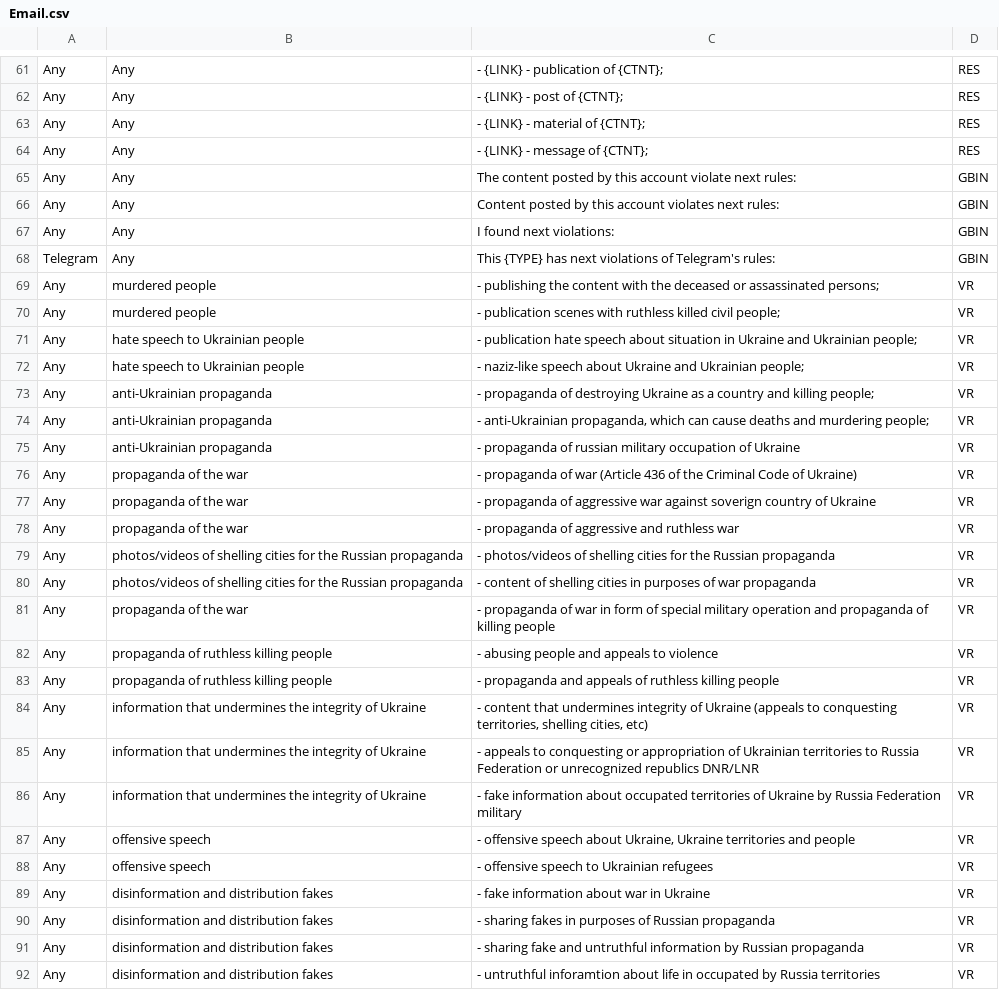
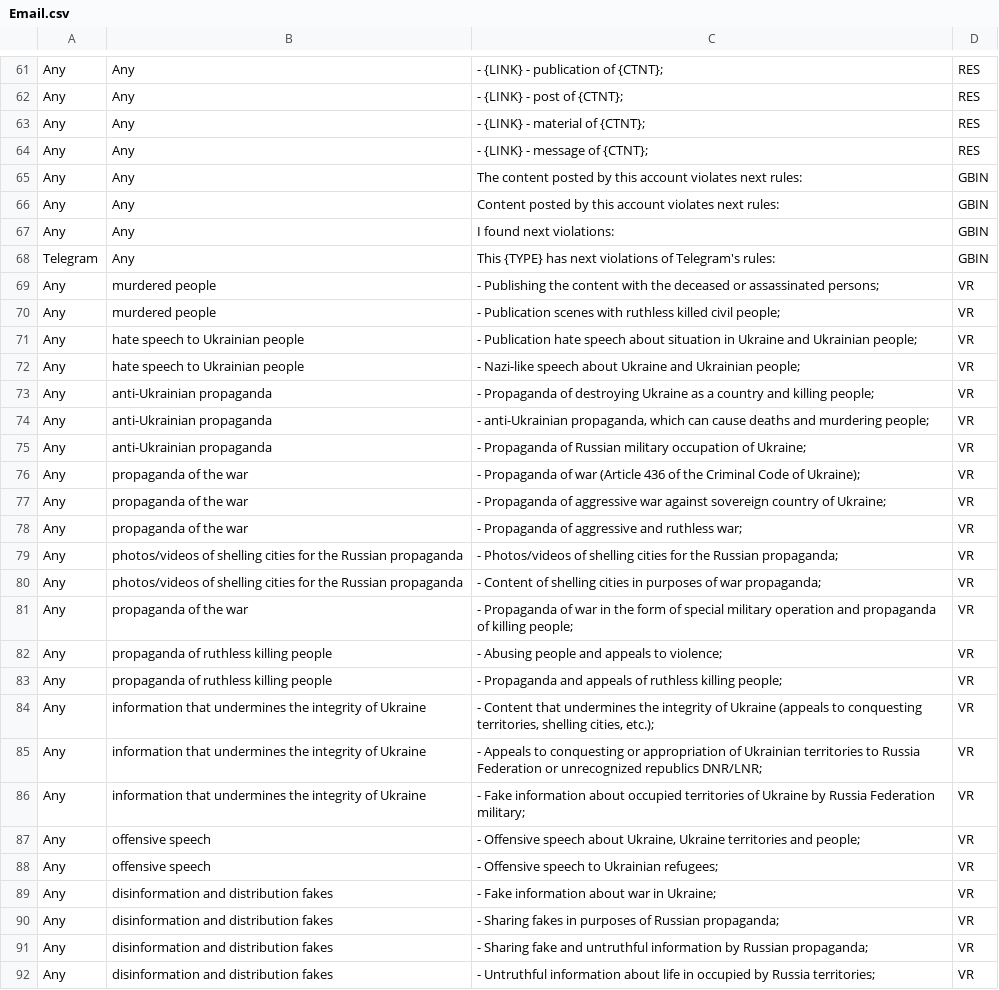
Before and after one commit to NightlyShelf/stoporcsmedia, a CSV file: som/Email.csv, drawn as a sheet; only a part is shown, gaps mark what is left out; the diff covers the shown part only.

```diff
--- a/som/Email.csv
+++ b/som/Email.csv
@@ -64,3 +64,3 @@ Any,Any,- {LINK} - material of {CTNT};,RES
 Any,Any,- {LINK} - message of {CTNT};,RES
-Any,Any,The content posted by this account violate next rules:,GBIN
+Any,Any,The content posted by this account violates next rules:,GBIN
 Any,Any,Content posted by this account violates next rules:,GBIN
@@ -68,25 +68,25 @@ Any,Any,I found next violations:,GBIN
 Telegram,Any,This {TYPE} has next violations of Telegram's rules:,GBIN
-Any,murdered people,- publishing the content with the deceased or assassinated persons;,VR
-Any,murdered people, - publication scenes with ruthless killed civil people;,VR
-Any,hate speech to Ukrainian people, - publication hate speech about situation in Ukraine and Ukrainian people;,VR
-Any,hate speech to Ukrainian people, - naziz-like speech about Ukraine and Ukrainian people;,VR
-Any,anti-Ukrainian propaganda, - propaganda of destroying Ukraine as a country and killing people;,VR
+Any,murdered people,- Publishing the content with the deceased or assassinated persons;,VR
+Any,murdered people,- Publication scenes with ruthless killed civil people;,VR
+Any,hate speech to Ukrainian people,- Publication hate speech about situation in Ukraine and Ukrainian people;,VR
+Any,hate speech to Ukrainian people,- Nazi-like speech about Ukraine and Ukrainian people;,VR
+Any,anti-Ukrainian propaganda,- Propaganda of destroying Ukraine as a country and killing people;,VR
 Any,anti-Ukrainian propaganda," - anti-Ukrainian propaganda, which can cause deaths and murdering people;",VR
-Any,anti-Ukrainian propaganda, - propaganda of russian military occupation of Ukraine,VR
-Any,propaganda of the war, - propaganda of war  (Article 436 of the Criminal Code of Ukraine),VR
-Any,propaganda of the war, - propaganda of aggressive war against soverign country of Ukraine,VR
-Any,propaganda of the war, - propaganda of aggressive and ruthless war,VR
-Any,photos/videos of shelling cities for the Russian propaganda, - photos/videos of shelling cities for the Russian propaganda,VR
-Any,photos/videos of shelling cities for the Russian propaganda, - content of shelling cities in purposes of war propaganda,VR
-Any,propaganda of the war, - propaganda of war in form of special military operation and propaganda of killing people,VR
-Any,propaganda of ruthless killing people, - abusing people and appeals to violence,VR
-Any,propaganda of ruthless killing people, - propaganda and appeals of ruthless killing people,VR
-Any,information that undermines the integrity of Ukraine," - content that undermines integrity of Ukraine (appeals to conquesting territories, shelling cities, etc)",VR
-Any,information that undermines the integrity of Ukraine, - appeals to conquesting or appropriation of Ukrainian territories to Russia Federation or unrecognized republics DNR/LNR,VR
-Any,information that undermines the integrity of Ukraine, - fake information about occupated territories of Ukraine by Russia Federation military,VR
-Any,offensive speech," - offensive speech about Ukraine, Ukraine territories and people",VR
-Any,offensive speech, - offensive speech to Ukrainian refugees,VR
-Any,disinformation and distribution fakes, - fake information about war in Ukraine,VR
-Any,disinformation and distribution fakes, - sharing fakes in purposes of  Russian propaganda,VR
-Any,disinformation and distribution fakes, - sharing fake and untruthful information by Russian propaganda,VR
-Any,disinformation and distribution fakes, - untruthful inforamtion about life in occupated by Russia territories,VR
+Any,anti-Ukrainian propaganda,- Propaganda of Russian military occupation of Ukraine;,VR
+Any,propaganda of the war,- Propaganda of war  (Article 436 of the Criminal Code of Ukraine);,VR
+Any,propaganda of the war,- Propaganda of aggressive war against sovereign country of Ukraine;,VR
+Any,propaganda of the war,- Propaganda of aggressive and ruthless war;,VR
+Any,photos/videos of shelling cities for the Russian propaganda,- Photos/videos of shelling cities for the Russian propaganda;,VR
+Any,photos/videos of shelling cities for the Russian propaganda,- Content of shelling cities in purposes of war propaganda;,VR
+Any,propaganda of the war,- Propaganda of war in the form of special military operation and propaganda of killing people;,VR
+Any,propaganda of ruthless killing people,- Abusing people and appeals to violence;,VR
+Any,propaganda of ruthless killing people,- Propaganda and appeals of ruthless killing people;,VR
+Any,information that undermines the integrity of Ukraine,"- Content that undermines the integrity of Ukraine (appeals to conquesting territories, shelling cities, etc.);",VR
+Any,information that undermines the integrity of Ukraine,- Appeals to conquesting or appropriation of Ukrainian territories to Russia Federation or unrecognized republics DNR/LNR;,VR
+Any,information that undermines the integrity of Ukraine,- Fake information about occupied territories of Ukraine by Russia Federation military;,VR
+Any,offensive speech,"- Offensive speech about Ukraine, Ukraine territories and people;",VR
+Any,offensive speech,- Offensive speech to Ukrainian refugees;,VR
+Any,disinformation and distribution fakes,- Fake information about war in Ukraine;,VR
+Any,disinformation and distribution fakes,- Sharing fakes in purposes of  Russian propaganda;,VR
+Any,disinformation and distribution fakes,- Sharing fake and untruthful information by Russian propaganda;,VR
+Any,disinformation and distribution fakes,- Untruthful information about life in occupied by Russia territories;,VR
```
Also changed, not shown: 18 edited cells elsewhere in this file, som/Message.csv.
